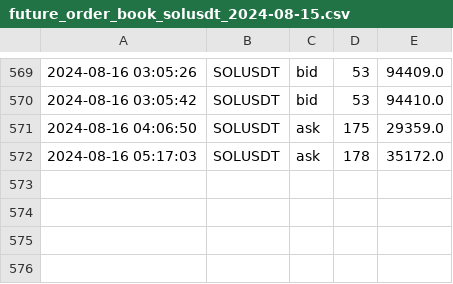
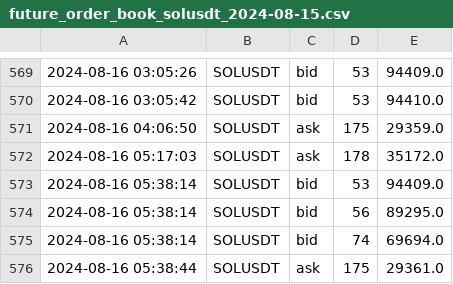
Before and after one commit to caotuanvu123/ob-btc-future, a CSV file: csv/futures/future_order_book_solusdt_2024-08-15.csv, drawn as a sheet; only a part is shown, gaps mark what is left out; the diff names each change by its address in the sheet, - before the commit and + after, or states it on an @@ line.

```diff
--- a/csv/futures/future_order_book_solusdt_2024-08-15.csv
+++ b/csv/futures/future_order_book_solusdt_2024-08-15.csv
+row 573: 2024-08-16 05:38:14 | SOLUSDT | bid | 53 | 94409.0
+row 574: 2024-08-16 05:38:14 | SOLUSDT | bid | 56 | 89295.0
+row 575: 2024-08-16 05:38:14 | SOLUSDT | bid | 74 | 69694.0
+row 576: 2024-08-16 05:38:44 | SOLUSDT | ask | 175 | 29361.0
```
Also changed, not shown: csv/futures/future_order_book_btcusdt_2024-08-15.csv, csv/futures/future_order_book_ethusdt_2024-08-15.csv, 3 other files.
